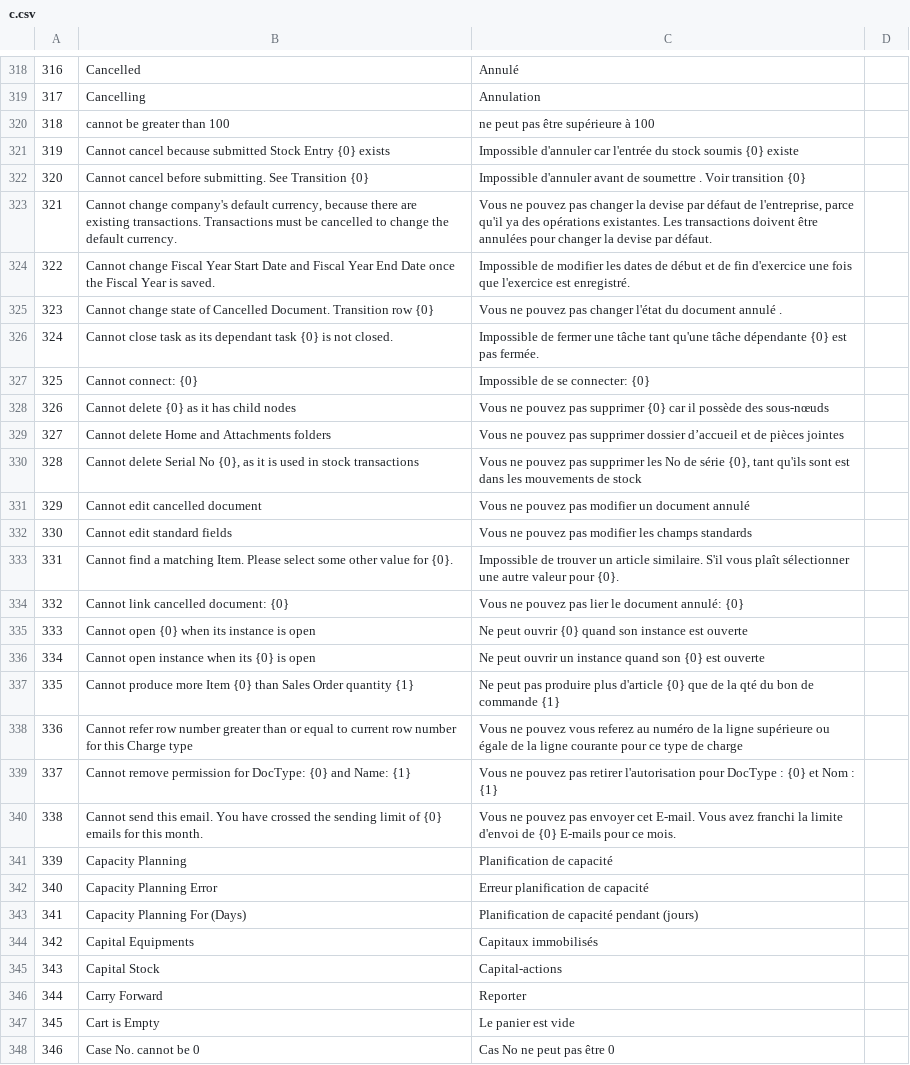
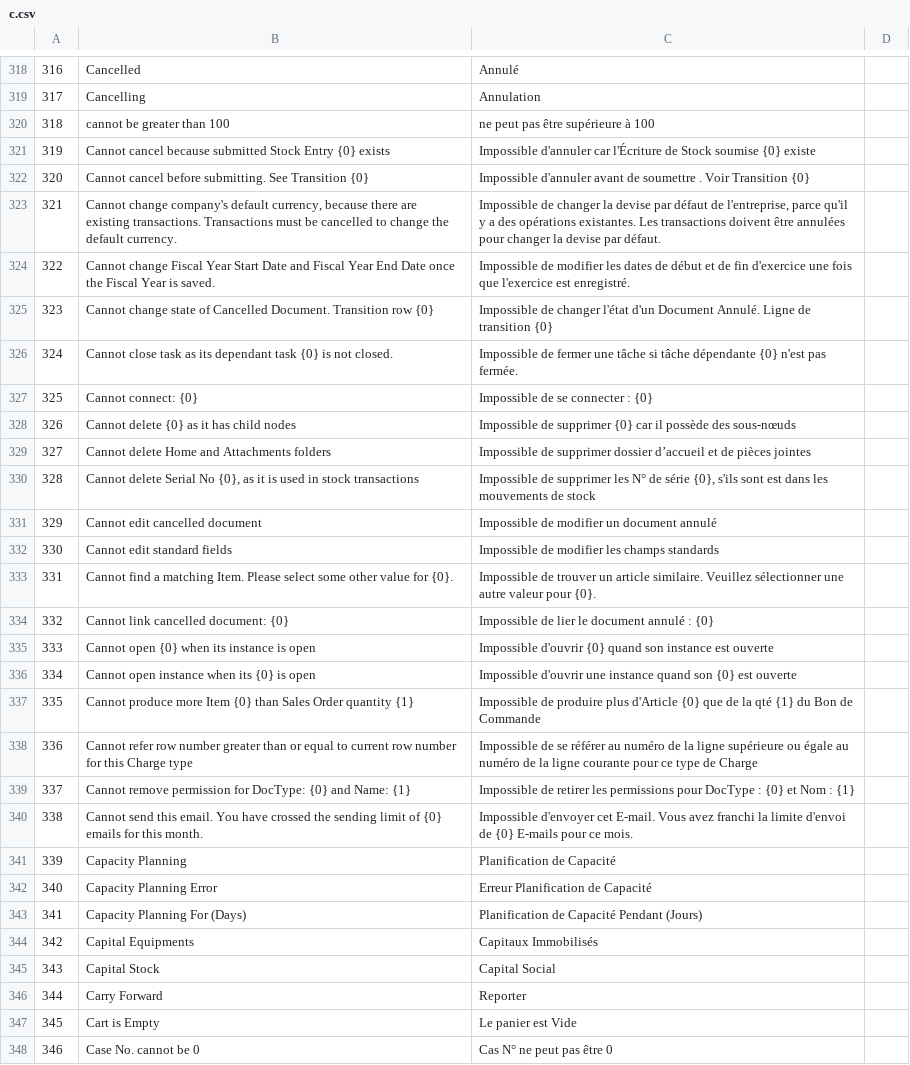
Before and after one commit to qrevel/erpnext-translations, a CSV file: c.csv, drawn as a sheet; only a part is shown, gaps mark what is left out; the diff covers the shown part only; the diff names each change by its address in the sheet, - before the commit and + after, or states it on an @@ line.

```diff
--- a/c.csv
+++ b/c.csv
-C321: …d'annuler car l'entrée du stock soumis {0} existe
+C321: …d'annuler car l'Écriture de Stock soumise {0} existe
-C322: …. Voir transition {0}
+C322: …. Voir Transition {0}
-C323: Vous ne pouvez pas changer la devise par défaut de l'entreprise, parce qu'il ya des opérations…
+C323: Impossible de changer la devise par défaut de l'entreprise, parce qu'il y a des opérations…
-C325: Vous ne pouvez pas changer l'état du document annulé .
+C325: Impossible de changer l'état d'un Document Annulé. Ligne de transition {0}
-C326: …une tâche tant qu'une tâche dépendante {0} est pas fermée.
+C326: …une tâche si tâche dépendante {0} n'est pas fermée.
-C327: Impossible de se connecter: {0}
+C327: Impossible de se connecter : {0}
-C328: Vous ne pouvez pas supprimer {0}…
+C328: Impossible de supprimer {0}…
-C329: Vous ne pouvez pas supprimer dossier…
+C329: Impossible de supprimer dossier…
-C330: Vous ne pouvez pas supprimer les No de série {0}, tant qu'ils sont est…
+C330: Impossible de supprimer les N° de série {0}, s'ils sont est…
-C331: Vous ne pouvez pas modifier un document annulé
+C331: Impossible de modifier un document annulé
-C332: Vous ne pouvez pas modifier les…
+C332: Impossible de modifier les…
-C333: …article similaire. S'il vous plaît sélectionner une…
+C333: …article similaire. Veuillez sélectionner une…
-C334: Vous ne pouvez pas lier le document annulé: {0}
+C334: Impossible de lier le document annulé : {0}
-C335: Ne peut ouvrir {0} quand…
+C335: Impossible d'ouvrir {0} quand…
-C336: Ne peut ouvrir un instance quand…
+C336: Impossible d'ouvrir une instance quand…
-C337: Ne peut pas produire plus d'article {0} que de la qté du bon de commande {1}
+C337: Impossible de produire plus d'Article {0} que de la qté {1} du Bon de Commande
-C338: Vous ne pouvez vous referez au numéro de la ligne supérieure ou égale de la ligne courante pour ce type de charge
+C338: Impossible de se référer au numéro de la ligne supérieure ou égale au numéro de la ligne courante pour ce type de Charge
-C339: Vous ne pouvez pas retirer l'autorisation pour DocType…
+C339: Impossible de retirer les permissions pour DocType…
-C340: Vous ne pouvez pas envoyer cet E-mail.…
+C340: Impossible d'envoyer cet E-mail.…
-C341: Planification de capacité
+C341: Planification de Capacité
-C342: Erreur planification de capacité
+C342: Erreur Planification de Capacité
-C343: Planification de capacité pendant (jours)
+C343: Planification de Capacité Pendant (Jours)
-C344: Capitaux immobilisés
+C344: Capitaux Immobilisés
-C345: Capital-actions
+C345: Capital Social
-C347: Le panier est vide
+C347: Le panier est Vide
-C348: Cas No ne peut pas être 0
+C348: Cas N° ne peut pas être 0
```
Also changed, not shown: 127 edited cells elsewhere in this file.
